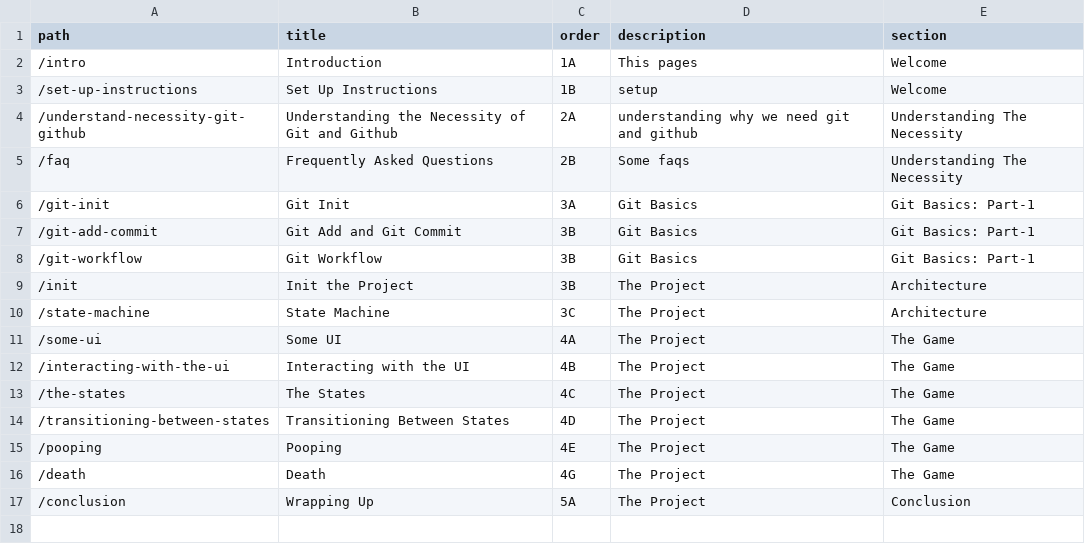
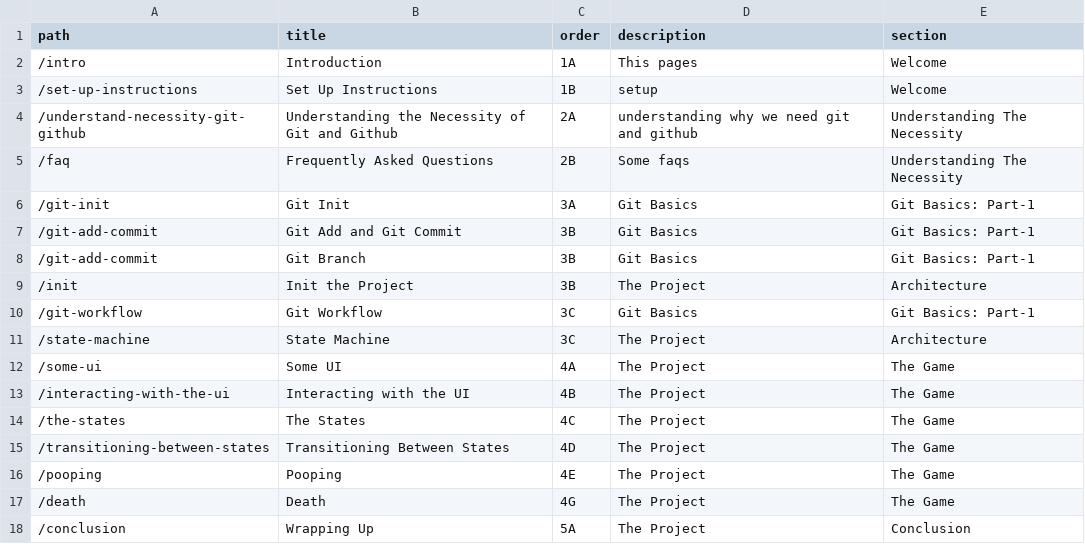
Before and after one commit to atiqueahmedziad/intro-git-workshop, a CSV file: lessons.csv, drawn as a sheet.

```diff
--- a/lessons.csv
+++ b/lessons.csv
@@ -7,4 +7,5 @@ path,title,order,description,section
 "/git-add-commit","Git Add and Git Commit","3B","Git Basics","Git Basics: Part-1"
-"/git-workflow","Git Workflow","3B","Git Basics","Git Basics: Part-1"
+"/git-add-commit","Git Branch","3B","Git Basics","Git Basics: Part-1"
 "/init","Init the Project","3B","The Project","Architecture"
+"/git-workflow","Git Workflow","3C","Git Basics","Git Basics: Part-1"
 "/state-machine","State Machine","3C","The Project","Architecture"
```
Also changed, not shown: links.csv, 48 other files.
